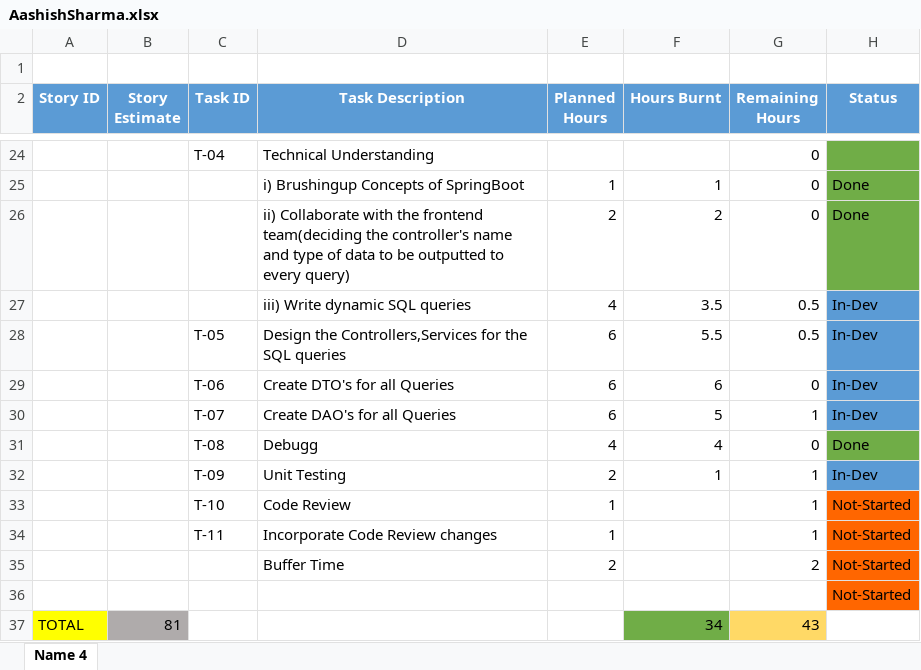
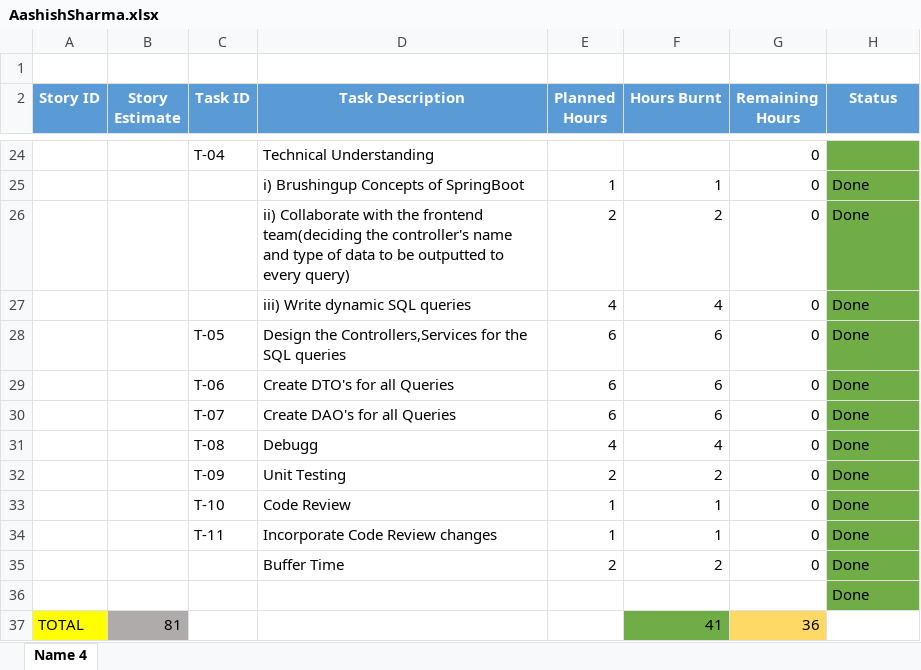
Before and after one commit to SmaltAndBeryl/Internship_2017, an Excel workbook: TeamDetails/TasksBreakDown/AashishSharma.xlsx, sheet Name 4, drawn as a sheet; only a part is shown, gaps mark what is left out; values as stored, in another font and other column widths than the file's, no borders; removed rows and columns are numbered as before the commit, all else as after; the diff names each change by its address in the sheet, - before the commit and + after, or states it on an @@ line.

Commit message:
Author Id                   : Aashish Sharma Description                 : Updated Task Breakdown sheet

```diff
--- a/TeamDetails/TasksBreakDown/AashishSharma.xlsx (sheet Name 4)
+++ b/TeamDetails/TasksBreakDown/AashishSharma.xlsx (sheet Name 4)
-row 27:  |  |  | iii) Write dynamic SQL queries | 4 | 3.5 | 0.5 | In-Dev
+row 27:  |  |  | iii) Write dynamic SQL queries | 4 | 4 | 0 | Done
-F28 (Hours Burnt): 5.5
+F28 (Hours Burnt): 6
-G28 (Remaining Hours): 0.5
+G28 (Remaining Hours): 0
-H28:H30 (Status): In-Dev
+H28:H30 (Status): Done
-H28:H30 fill: #5B9BD5
+H28:H30 fill: #70AD47
-F30 (Hours Burnt): 5
+F30 (Hours Burnt): 6
-G30 (Remaining Hours): 1
+G30 (Remaining Hours): 0
-F32 (Hours Burnt): 1
+F32 (Hours Burnt): 2
-G32:G34 (Remaining Hours): 1
+G32:G34 (Remaining Hours): 0
-H32 (Status): In-Dev
+H32 (Status): Done
-H32 fill: #5B9BD5
+H32 fill: #70AD47
-F33:F34 (Hours Burnt): (empty)
+F33:F34 (Hours Burnt): 1
-H33:H34 (Status): Not-Started
+H33:H34 (Status): Done
-H33:H34 fill: #FF6600
+H33:H34 fill: #70AD47
-row 35:  |  |  | Buffer Time | 2 |  | 2 | Not-Started
+row 35:  |  |  | Buffer Time | 2 | 2 | 0 | Done
-H36 (Status): Not-Started
+H36 (Status): Done
-H36 fill: #FF6600
+H36 fill: #70AD47
-F37 (Hours Burnt): 34
+F37 (Hours Burnt): 41
-G37 (Remaining Hours): 43
+G37 (Remaining Hours): 36
```
